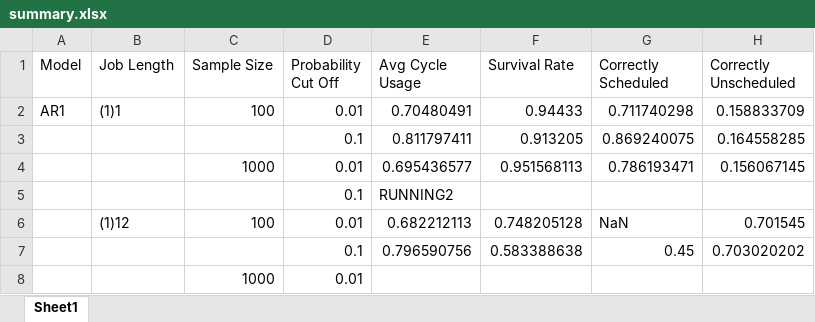
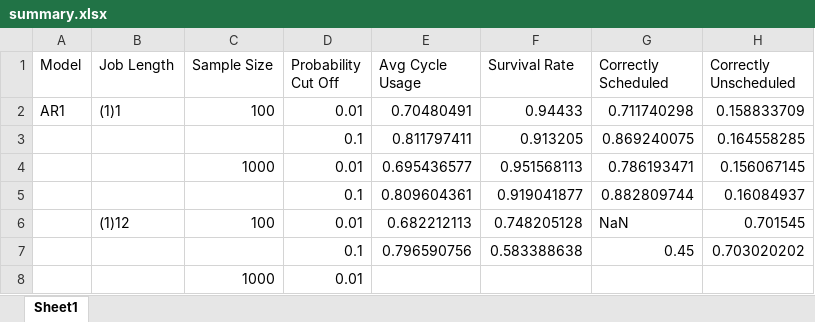
Before and after one commit to carlonlv/SSD-Benchmark-Analysis, an Excel workbook: ForegroundJobScheduler/results/summary.xlsx, sheet Sheet1, drawn as a sheet; only a part is shown; values as stored, in another font and other column widths than the file's, no borders; removed rows and columns are numbered as before the commit, all else as after; the diff names each change by its address in the sheet, - before the commit and + after, or states it on an @@ line.

Commit message:
Update summary.xlsx

```diff
--- a/ForegroundJobScheduler/results/summary.xlsx (sheet Sheet1)
+++ b/ForegroundJobScheduler/results/summary.xlsx (sheet Sheet1)
-row 5:  |  |  | 0.1 | RUNNING2
+row 5:  |  |  | 0.1 | 0.809604361 | 0.919041877 | 0.882809744 | 0.16084937
```
